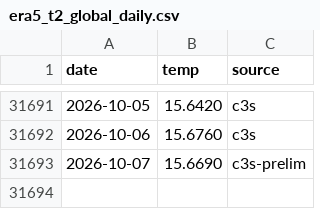
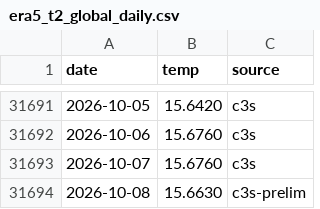
Before and after one commit to Yoyojolanda/earthindicators, a CSV file: data/era5_t2_global_daily.csv, drawn as a sheet; only a part is shown, gaps mark what is left out.

```diff
--- a/data/era5_t2_global_daily.csv
+++ b/data/era5_t2_global_daily.csv
@@ -31692,2 +31692,3 @@ date,temp,source
 2026-10-06,15.6760,c3s
-2026-10-07,15.6690,c3s-prelim
+2026-10-07,15.6760,c3s
+2026-10-08,15.6630,c3s-prelim
```
Also changed, not shown: 1 other file.
